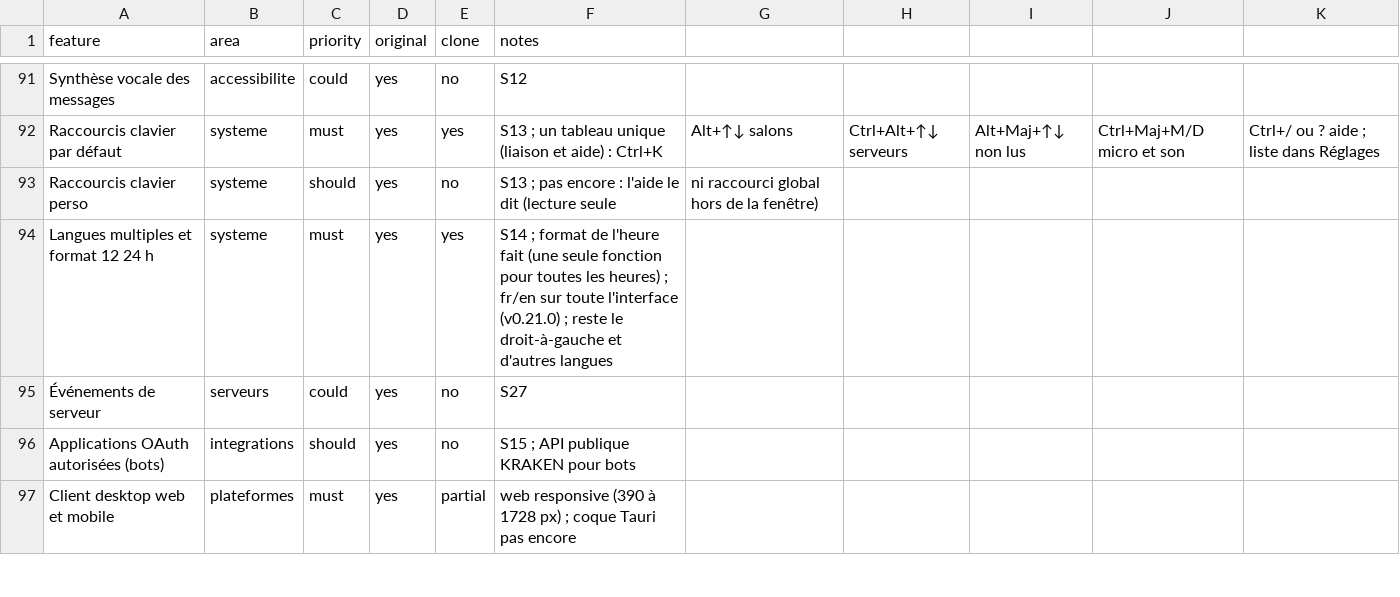
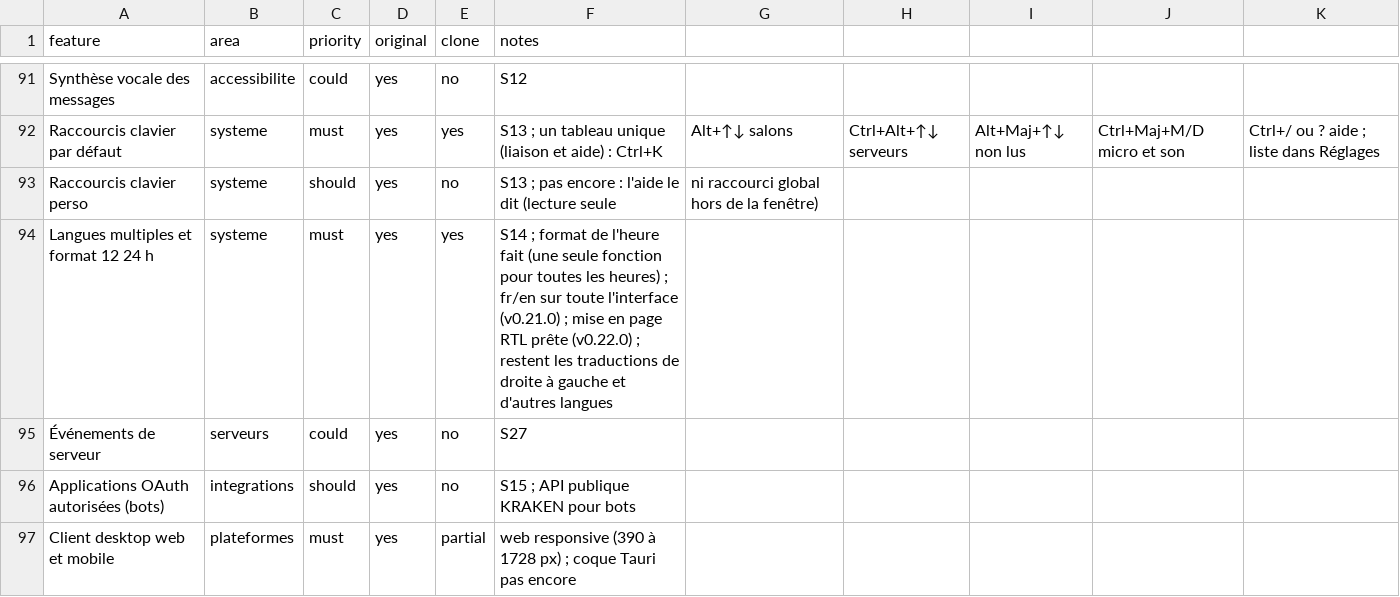
Before and after one commit to KAYO74/Kraken, a CSV file: replica/features.csv, drawn as a sheet; only a part is shown, gaps mark what is left out.

```diff
--- a/replica/features.csv
+++ b/replica/features.csv
@@ -93,3 +93,3 @@ Raccourcis clavier par défaut,systeme,must,yes,yes,S13 ; un tableau unique (lia
 Raccourcis clavier perso,systeme,should,yes,no,S13 ; pas encore : l'aide le dit (lecture seule, ni raccourci global hors de la fenêtre)
-Langues multiples et format 12 24 h,systeme,must,yes,yes,S14 ; format de l'heure fait (une seule fonction pour toutes les heures) ; fr/en sur toute l'interface (v0.21.0) ; reste le droit-à-gauche et d'autres langues
+Langues multiples et format 12 24 h,systeme,must,yes,yes,S14 ; format de l'heure fait (une seule fonction pour toutes les heures) ; fr/en sur toute l'interface (v0.21.0) ; mise en page RTL prête (v0.22.0) ; restent les traductions de droite à gauche et d'autres langues
 Événements de serveur,serveurs,could,yes,no,S27
```
Also changed, not shown: 7 other files.
